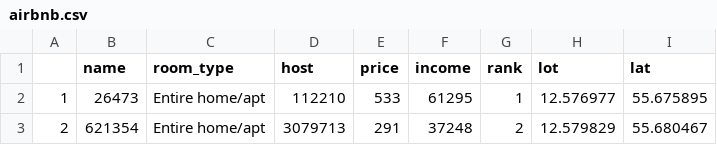
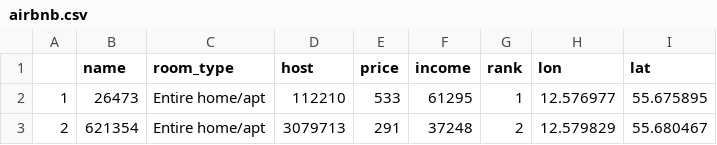
Before and after one commit to StineWesselhoff/Speciale_airbnb, a CSV file: airbnb.csv, drawn as a sheet; only a part is shown.

Commit message:
new dataset

```diff
--- a/airbnb.csv
+++ b/airbnb.csv
@@ -1,2 +1,2 @@
-"","name","room_type","host","price","income","rank","lot","lat"
+"","name","room_type","host","price","income","rank","lon","lat"
 "1",26473,"Entire home/apt",112210,533,61295,1,"12.576977","55.675895"
```
Also changed, not shown: 1 other file.
